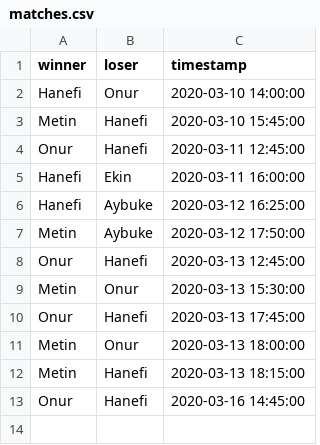
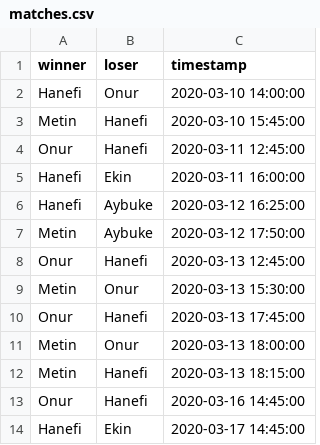
Before and after one commit to hanefi/citus-pingpong-rankings, a CSV file: matches.csv, drawn as a sheet.

```diff
--- a/matches.csv
+++ b/matches.csv
@@ -13 +13,2 @@ Metin,Hanefi,2020-03-13 18:15:00
 Onur,Hanefi,2020-03-16 14:45:00
+Hanefi,Ekin,2020-03-17 14:45:00
```
Also changed, not shown: elo_history.csv, 1 other file.
